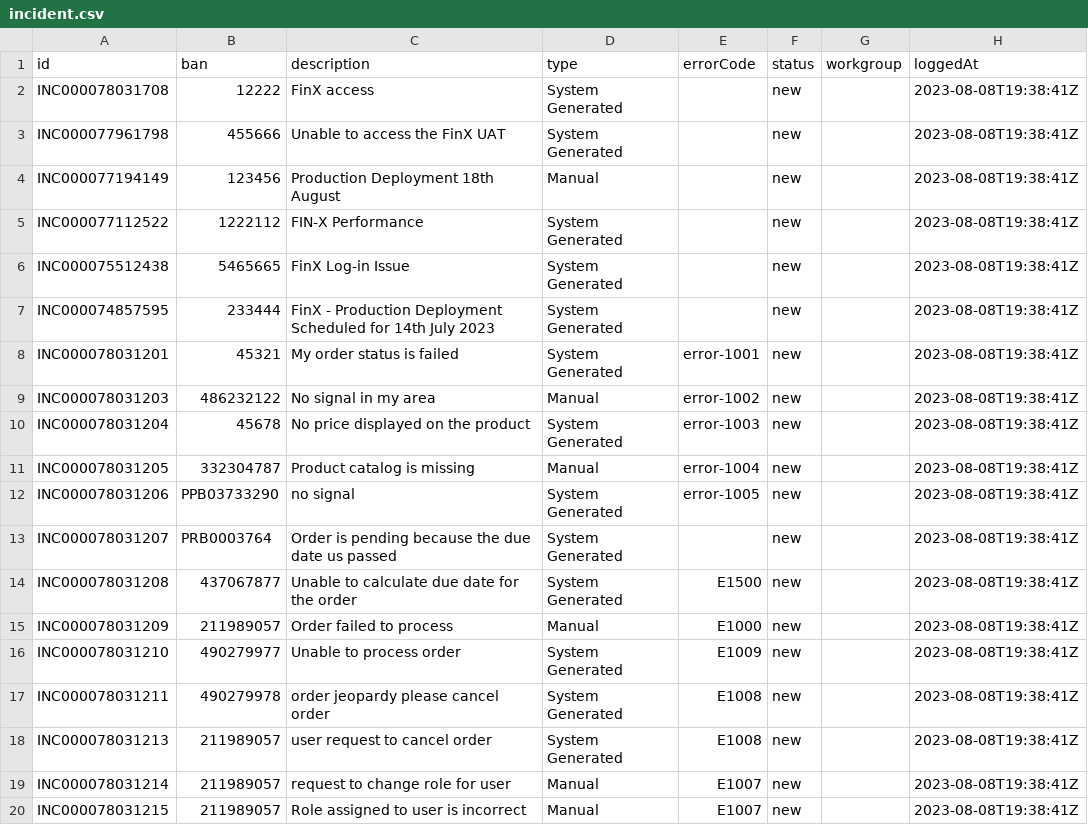
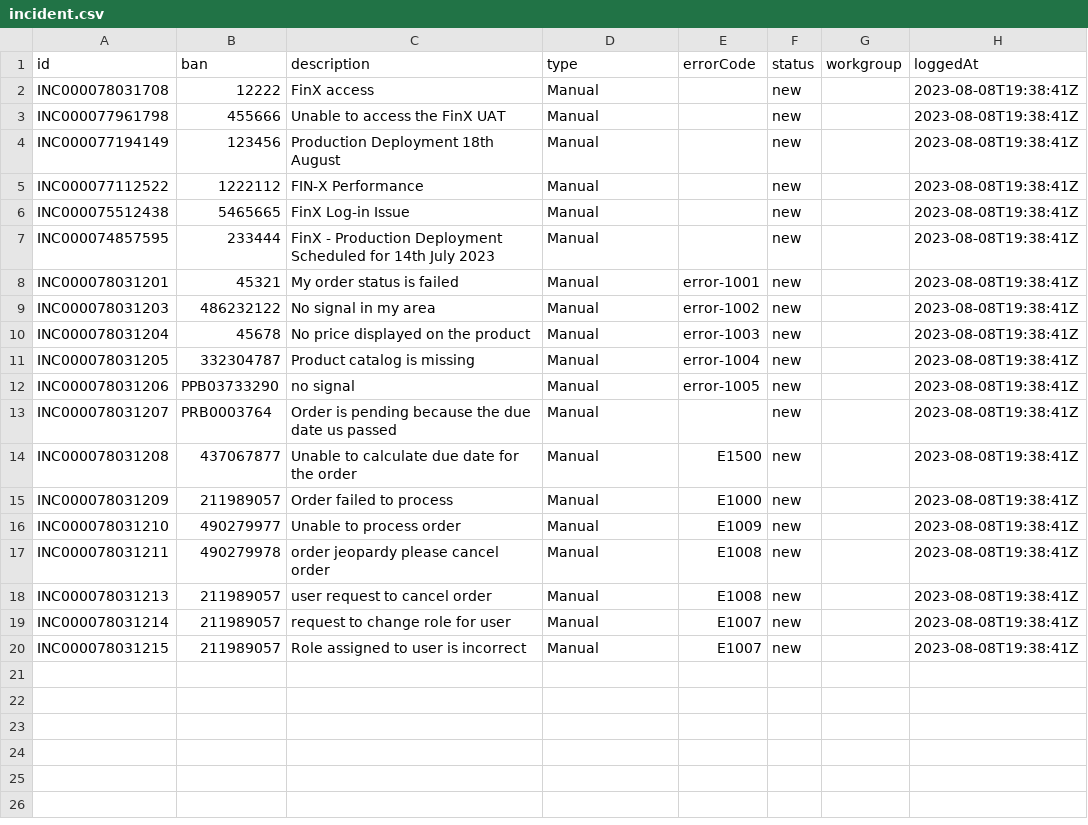
Before and after one commit to rachit1707/aiops-service, a CSV file: src/main/resources/csv/incident.csv, drawn as a sheet.

```diff
--- a/src/main/resources/csv/incident.csv
+++ b/src/main/resources/csv/incident.csv
@@ -1,19 +1,19 @@
 id,ban,description,type,errorCode,status,workgroup,loggedAt
-INC000078031708,12222,FinX access,System Generated,,new,,2023-08-08T19:38:41Z
-INC000077961798,455666,Unable to access the FinX UAT,System Generated,,new,,2023-08-08T19:38:41Z
+INC000078031708,12222,FinX access,Manual,,new,,2023-08-08T19:38:41Z
+INC000077961798,455666,Unable to access the FinX UAT,Manual,,new,,2023-08-08T19:38:41Z
 INC000077194149,123456,Production Deployment 18th August,Manual,,new,,2023-08-08T19:38:41Z
-INC000077112522,1222112,FIN-X Performance,System Generated,,new,,2023-08-08T19:38:41Z
-INC000075512438,5465665,FinX Log-in Issue,System Generated,,new,,2023-08-08T19:38:41Z
-INC000074857595,233444,FinX - Production Deployment Scheduled for 14th July 2023,System Generated,,new,,2023-08-08T19:38:41Z
-INC000078031201,45321,My order status is failed,System Generated,error-1001,new,,2023-08-08T19:38:41Z
+INC000077112522,1222112,FIN-X Performance,Manual,,new,,2023-08-08T19:38:41Z
+INC000075512438,5465665,FinX Log-in Issue,Manual,,new,,2023-08-08T19:38:41Z
+INC000074857595,233444,FinX - Production Deployment Scheduled for 14th July 2023,Manual,,new,,2023-08-08T19:38:41Z
+INC000078031201,45321,My order status is failed,Manual,error-1001,new,,2023-08-08T19:38:41Z
 INC000078031203,486232122,No signal in my area,Manual,error-1002,new,,2023-08-08T19:38:41Z
-INC000078031204,45678,No price displayed on the product,System Generated,error-1003,new,,2023-08-08T19:38:41Z
+INC000078031204,45678,No price displayed on the product,Manual,error-1003,new,,2023-08-08T19:38:41Z
 INC000078031205,332304787,Product catalog is missing,Manual,error-1004,new,,2023-08-08T19:38:41Z
-INC000078031206,PPB03733290,no signal,System Generated,error-1005,new,,2023-08-08T19:38:41Z
-INC000078031207,PRB0003764,Order is pending because the due date us passed,System Generated,,new,,2023-08-08T19:38:41Z
-INC000078031208,437067877,Unable to calculate due date for the order,System Generated,E1500,new,,2023-08-08T19:38:41Z
+INC000078031206,PPB03733290,no signal,Manual,error-1005,new,,2023-08-08T19:38:41Z
+INC000078031207,PRB0003764,Order is pending because the due date us passed,Manual,,new,,2023-08-08T19:38:41Z
+INC000078031208,437067877,Unable to calculate due date for the order,Manual,E1500,new,,2023-08-08T19:38:41Z
 INC000078031209,211989057,Order failed to process,Manual,E1000,new,,2023-08-08T19:38:41Z
-INC000078031210,490279977,Unable to process order,System Generated,E1009,new,,2023-08-08T19:38:41Z
-INC000078031211,490279978,order jeopardy please cancel order,System Generated,E1008,new,,2023-08-08T19:38:41Z
-INC000078031213,211989057,user request to cancel order,System Generated,E1008,new,,2023-08-08T19:38:41Z
+INC000078031210,490279977,Unable to process order,Manual,E1009,new,,2023-08-08T19:38:41Z
+INC000078031211,490279978,order jeopardy please cancel order,Manual,E1008,new,,2023-08-08T19:38:41Z
+INC000078031213,211989057,user request to cancel order,Manual,E1008,new,,2023-08-08T19:38:41Z
 INC000078031214,211989057,request to change role for user,Manual,E1007,new,,2023-08-08T19:38:41Z
```
Also changed, not shown: 6 other files.
